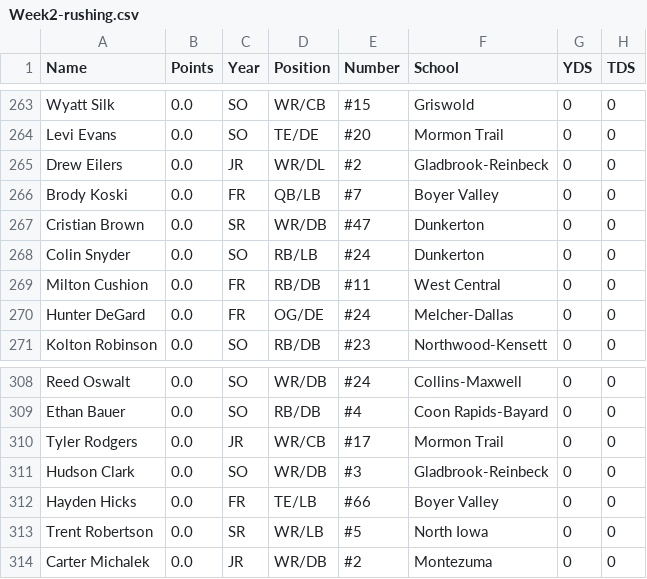
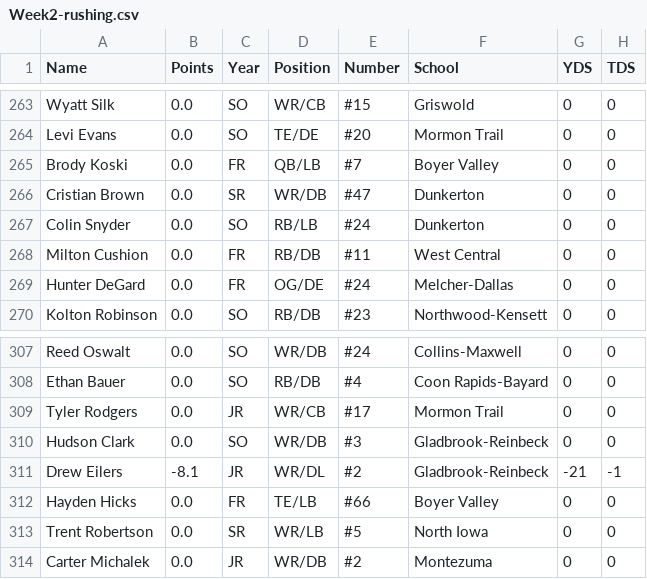
Before and after one commit to Fwiy27/8Man, a CSV file: data/Week2-rushing.csv, drawn as a sheet; only a part is shown, gaps mark what is left out; removed rows and columns are numbered as before the commit, all else as after; the diff names each change by its address in the sheet, - before the commit and + after, or states it on an @@ line.

Commit message:
Updated data

```diff
--- a/data/Week2-rushing.csv
+++ b/data/Week2-rushing.csv
-row 265: Drew Eilers | 0.0 | JR | WR/DL | #2 | Gladbrook-Reinbeck | 0 | 0
+row 311: Drew Eilers | -8.1 | JR | WR/DL | #2 | Gladbrook-Reinbeck | -21 | -1
```
Also changed, not shown: data/Week2-passing-all.csv, data/Week2-passing.csv, 13 other files.
